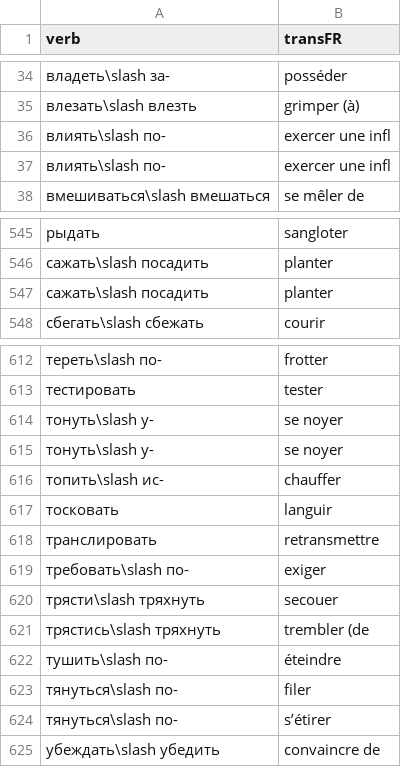
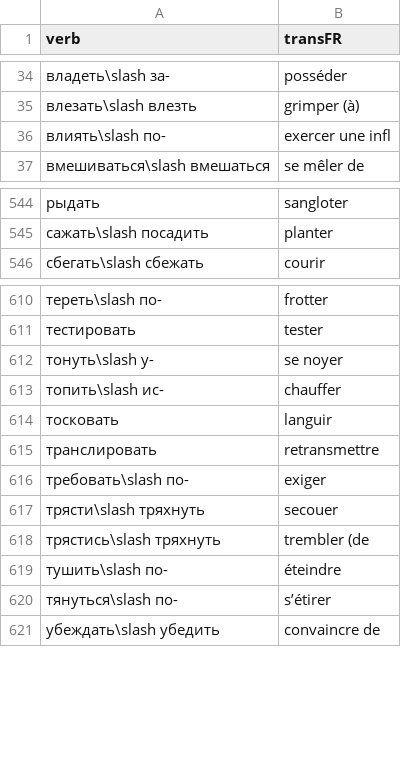
Before and after one commit to StorkST/RussianVerbsReferenceGuide, a CSV file: extract-B2-sortedABC.csv, drawn as a sheet; only a part is shown, gaps mark what is left out; the diff names each change by its address in the sheet, - before the commit and + after, or states it on an @@ line.

Commit message:
remove duplicated verb pairs in extract-B2-sortedABC.csv

```diff
--- a/extract-B2-sortedABC.csv
+++ b/extract-B2-sortedABC.csv
-row 37: влиять\slash по- | exercer une infl
-row 547: сажать\slash посадить | planter
-row 615: тонуть\slash у- | se noyer
-row 623: тянуться\slash по- | filer
```
Also changed, not shown: 2 other files.
